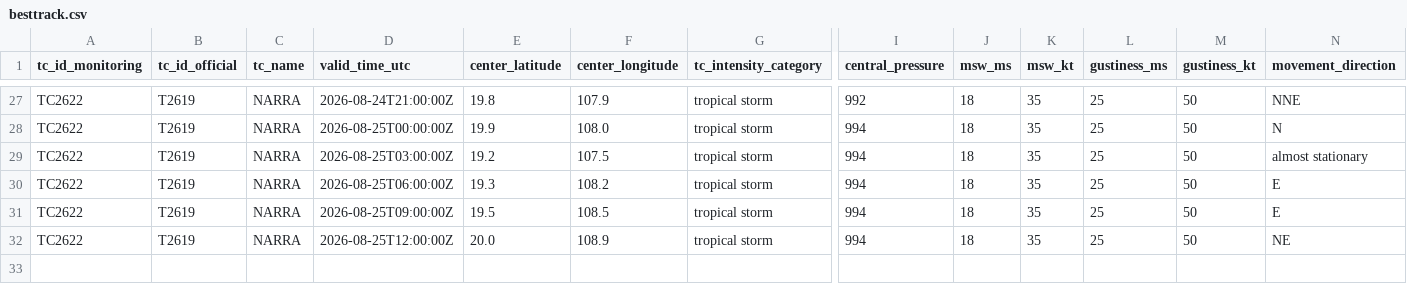
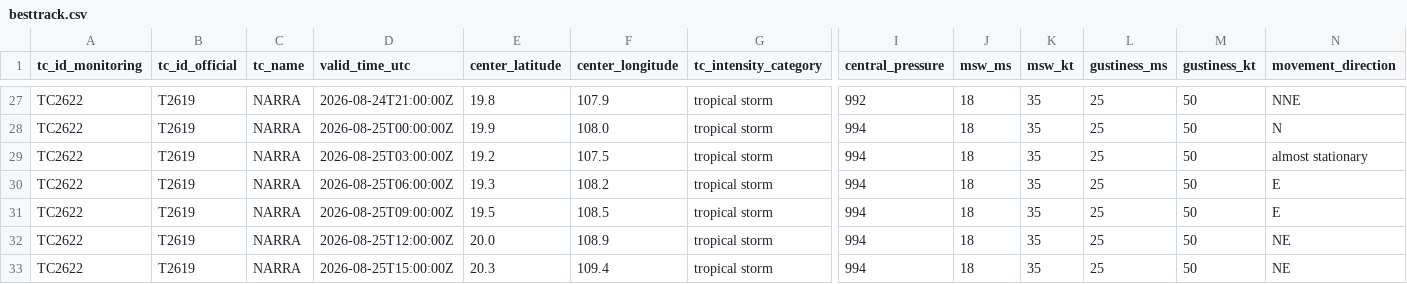
Before and after one commit to beuraieon-a/jma-tc-tracker, a CSV file: data/T2619_NARRA/besttrack.csv, drawn as a sheet; only a part is shown, gaps mark what is left out; rows hold the shown columns only; the diff names each change by its address in the sheet, - before the commit and + after, or states it on an @@ line.

Commit message:
data: 32869812021 2026-08-25T16:05:27Z

```diff
--- a/data/T2619_NARRA/besttrack.csv
+++ b/data/T2619_NARRA/besttrack.csv
+row 33: TC2622 | T2619 | NARRA | 2026-08-25T15:00:00Z | 20.3 | 109.4 | tropical storm | 994 | 18 | 35 | 25 | 50 | NE
```
Also changed, not shown: 4 other files.
